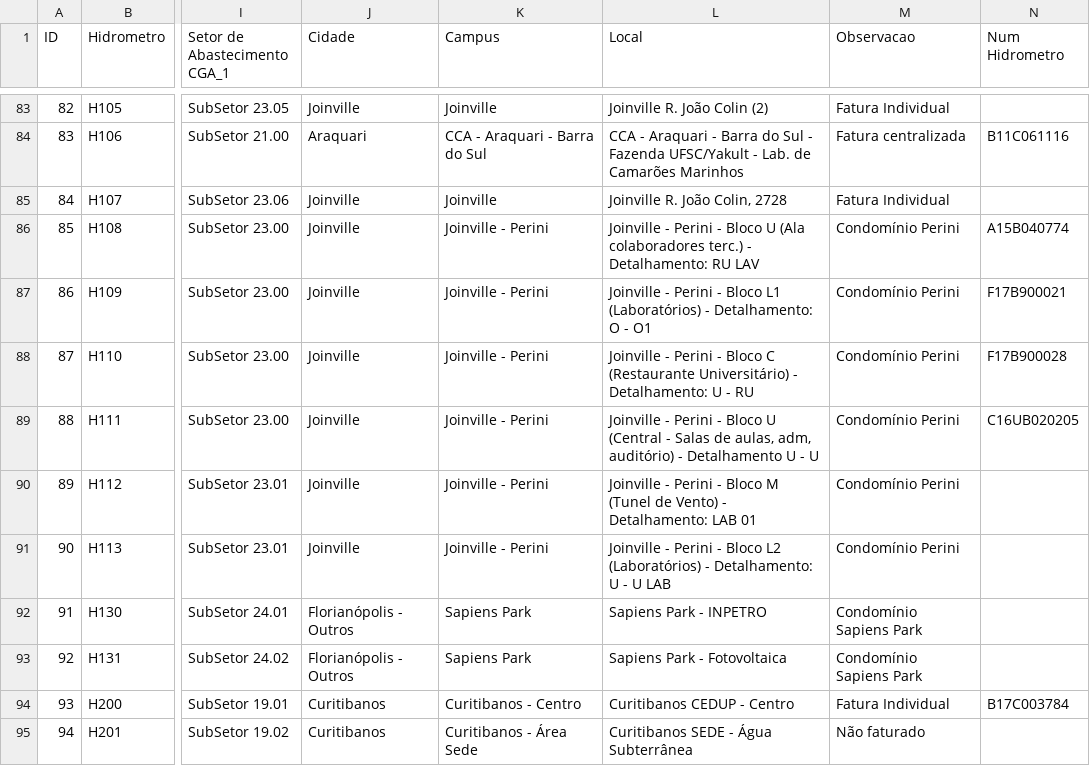
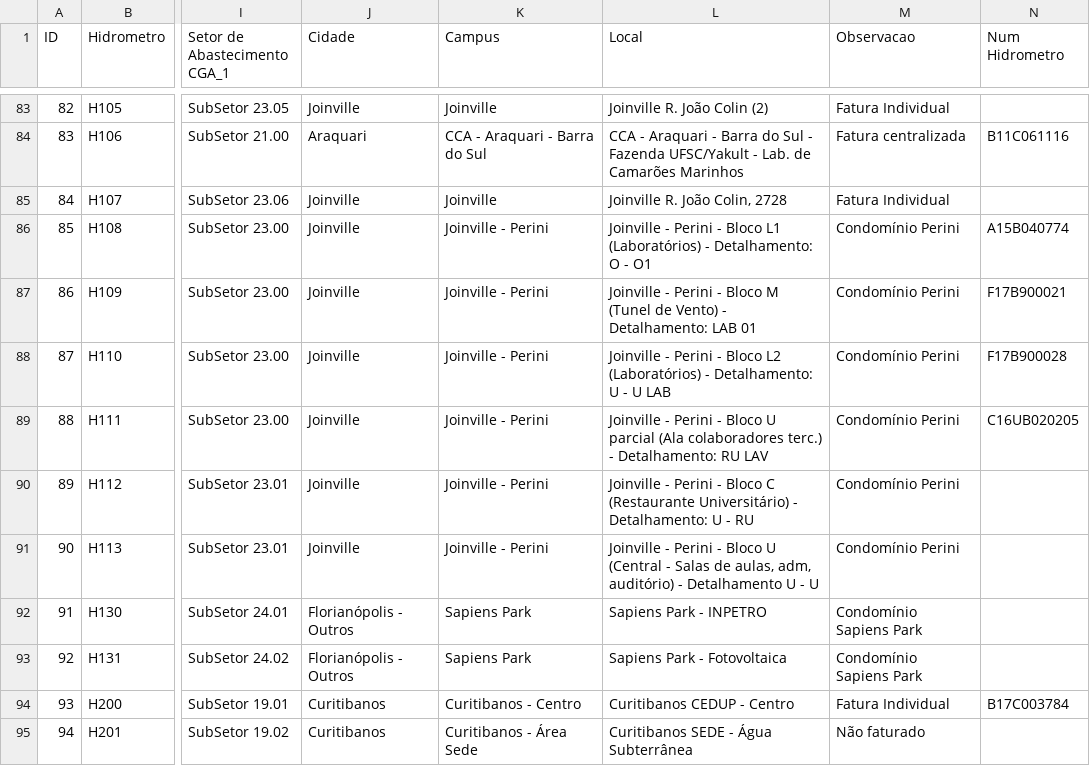
Before and after one commit to gestaodasaguasufsc/projeto_dashboard_gestao_das_aguas, a CSV file: Dados/Origem/Planilha_de_referencia_cadastro_hidrometros.csv, drawn as a sheet; only a part is shown, gaps mark what is left out; the diff names each change by its address in the sheet, - before the commit and + after, or states it on an @@ line.

Commit message:
Update Planilha_de_referencia_cadastro_hidrometros.csv

```diff
--- a/Dados/Origem/Planilha_de_referencia_cadastro_hidrometros.csv
+++ b/Dados/Origem/Planilha_de_referencia_cadastro_hidrometros.csv
-L86 (Local): …- Bloco U (Ala colaboradores terc.) - Detalhamento: RU LAV
+L86 (Local): …- Bloco L1 (Laboratórios) - Detalhamento: O - O1
-L87 (Local): …- Bloco L1 (Laboratórios) - Detalhamento: O - O1
+L87 (Local): …- Bloco M (Tunel de Vento) - Detalhamento: LAB 01
-L88 (Local): …- Bloco C (Restaurante Universitário) - Detalhamento: U - RU
+L88 (Local): …- Bloco L2 (Laboratórios) - Detalhamento: U - U LAB
-L89 (Local): …Bloco U (Central - Salas de aulas, adm, auditório) - Detalhamento U - U
+L89 (Local): …Bloco U parcial (Ala colaboradores terc.) - Detalhamento: RU LAV
-L90 (Local): …- Bloco M (Tunel de Vento) - Detalhamento: LAB 01
+L90 (Local): …- Bloco C (Restaurante Universitário) - Detalhamento: U - RU
-L91 (Local): …- Bloco L2 (Laboratórios) - Detalhamento: U - U LAB
+L91 (Local): …- Bloco U (Central - Salas de aulas, adm, auditório) - Detalhamento U - U
```
